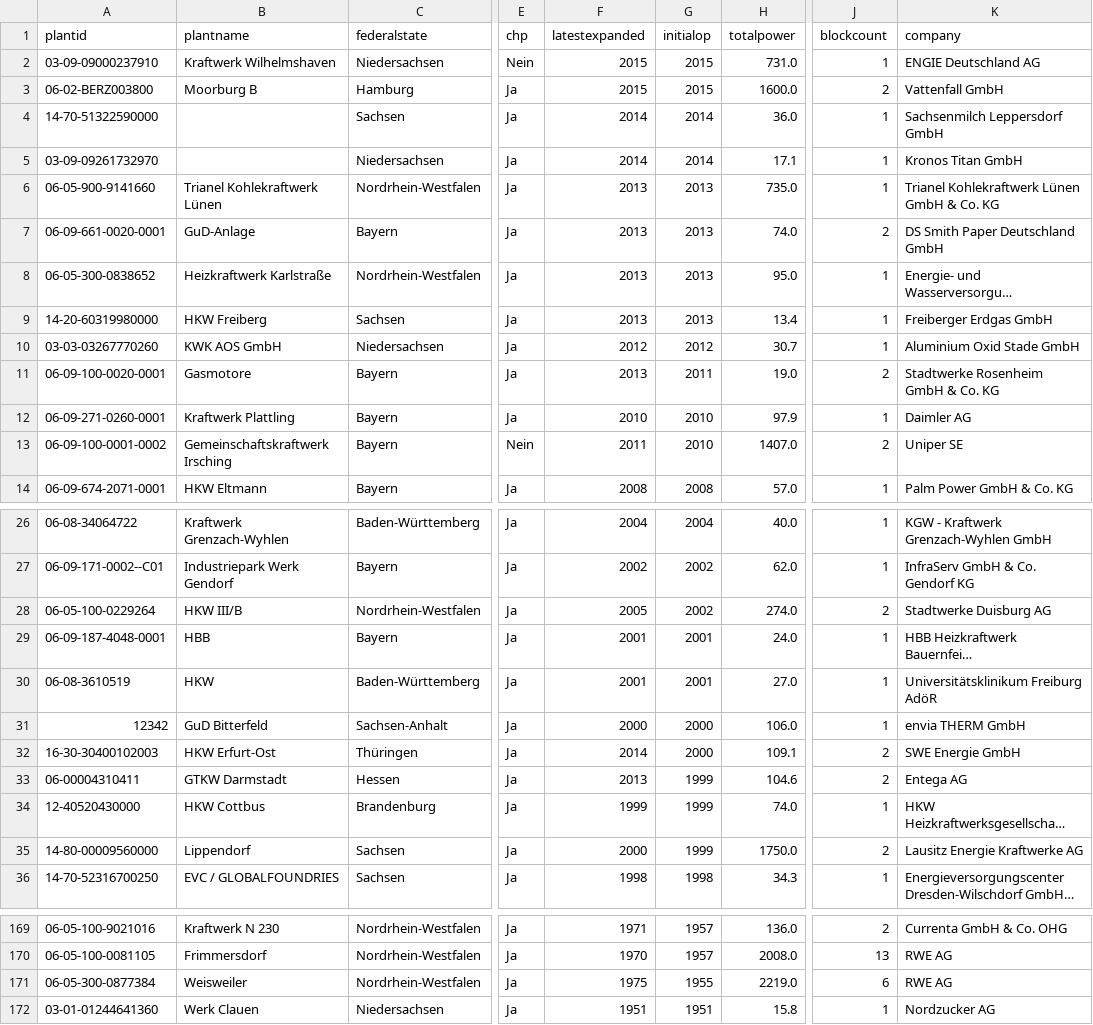
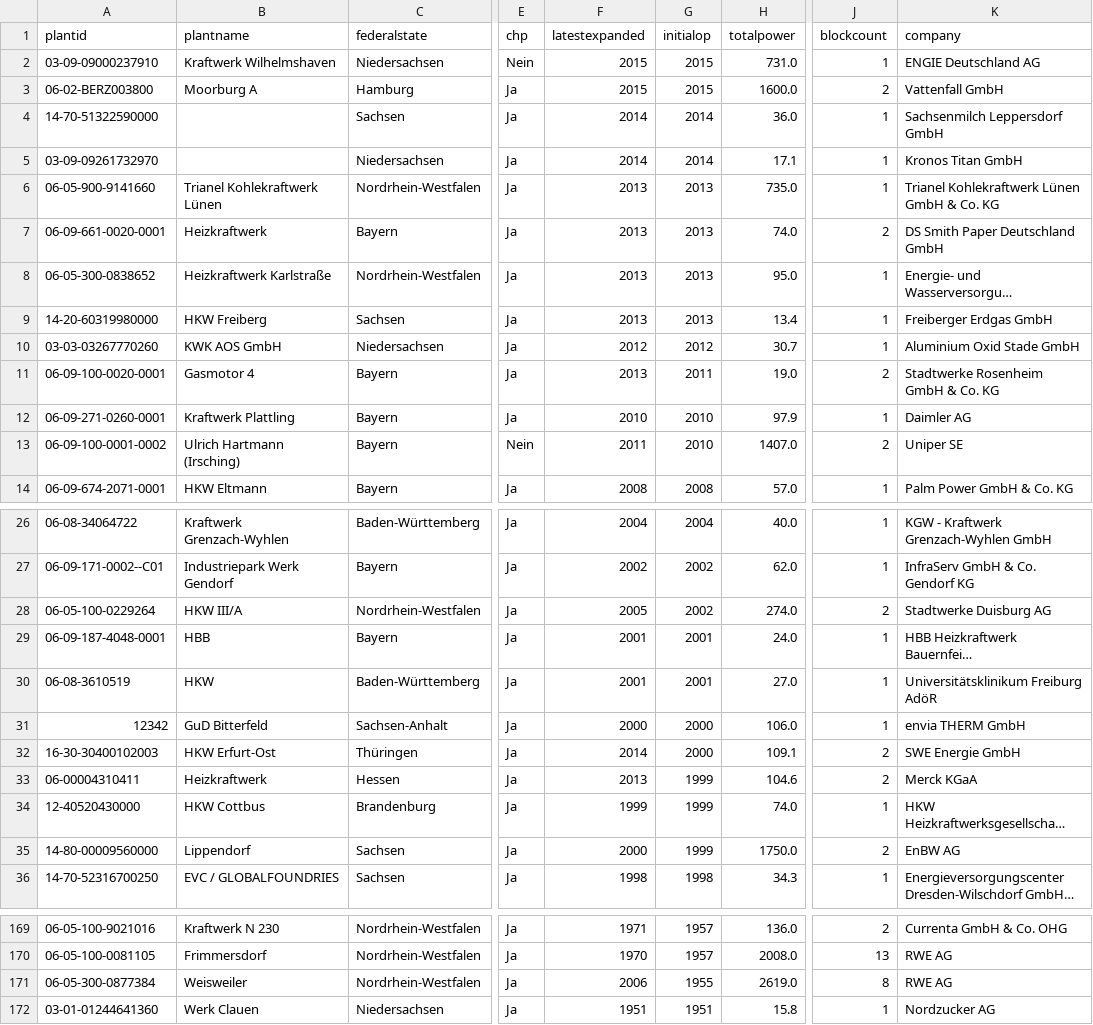
Before and after one commit to sidietz/plantwatch-data, a CSV file: plants.csv, drawn as a sheet; only a part is shown, gaps mark what is left out; long unchanged cells end in …; ↵ is a line break in a cell; the diff covers the shown part only; the diff names each change by its address in the sheet, - before the commit and + after, or states it on an @@ line.

Commit message:
v0.0.12a: improved blocks, plants mapping

```diff
--- a/plants.csv
+++ b/plants.csv
-B3 (plantname): Moorburg B
+B3 (plantname): Moorburg A
-B7 (plantname): GuD-Anlage
+B7 (plantname): Heizkraftwerk
-B11 (plantname): Gasmotore
+B11 (plantname): Gasmotor 4
-B13 (plantname): Gemeinschaftskraftwerk Irsching
+B13 (plantname): Ulrich Hartmann ↵ (Irsching)
-B28 (plantname): HKW III/B
+B28 (plantname): HKW III/A
-B33 (plantname): GTKW Darmstadt
+B33 (plantname): Heizkraftwerk
-K33 (company): Entega AG
+K33 (company): Merck KGaA
-K35 (company): Lausitz Energie Kraftwerke AG
+K35 (company): EnBW AG
-F171 (latestexpanded): 1975
+F171 (latestexpanded): 2006
-H171 (totalpower): 2219.0
+H171 (totalpower): 2619.0
-J171 (blockcount): 6
+J171 (blockcount): 8
```
Also changed, not shown: 11 edited cells elsewhere in this file, blocks_3.csv, stammdaten.csv, 2 other files.
